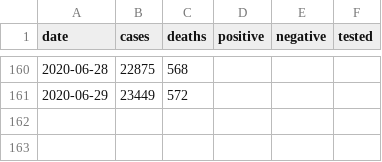
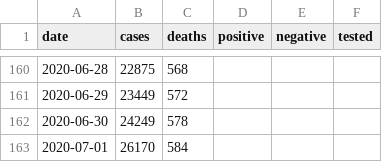
Before and after one commit to klintkanopka/COVID-19, a CSV file: data/bay_area_agg.csv, drawn as a sheet; only a part is shown, gaps mark what is left out.

Commit message:
update data on Thu  2 Jul 08:00:01 PDT 2020

```diff
--- a/data/bay_area_agg.csv
+++ b/data/bay_area_agg.csv
@@ -161 +161,3 @@ date,cases,deaths,positive,negative,tested
 2020-06-29,23449,572,,,
+2020-06-30,24249,578,,,
+2020-07-01,26170,584,,,
```
Also changed, not shown: data/santa_clara_agg.csv, 1 other file.
